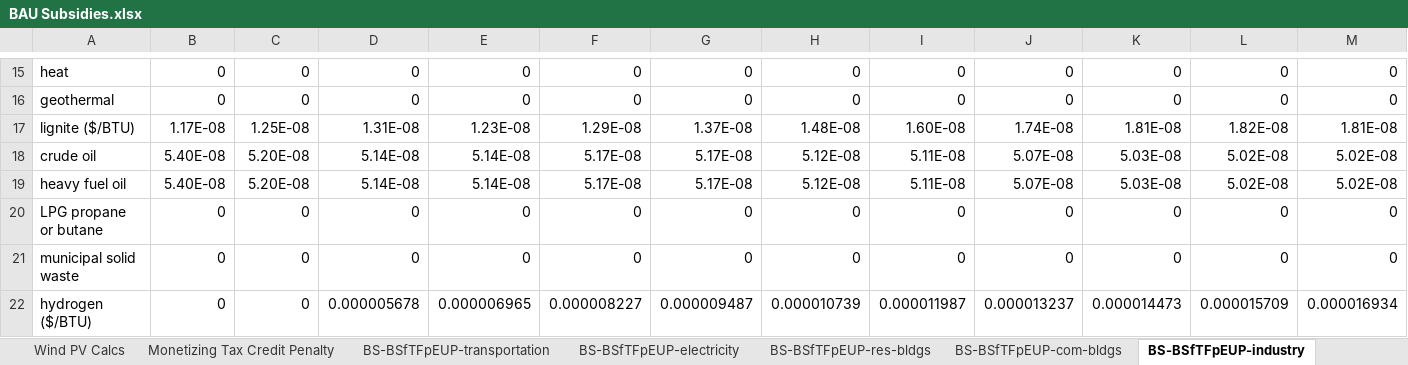
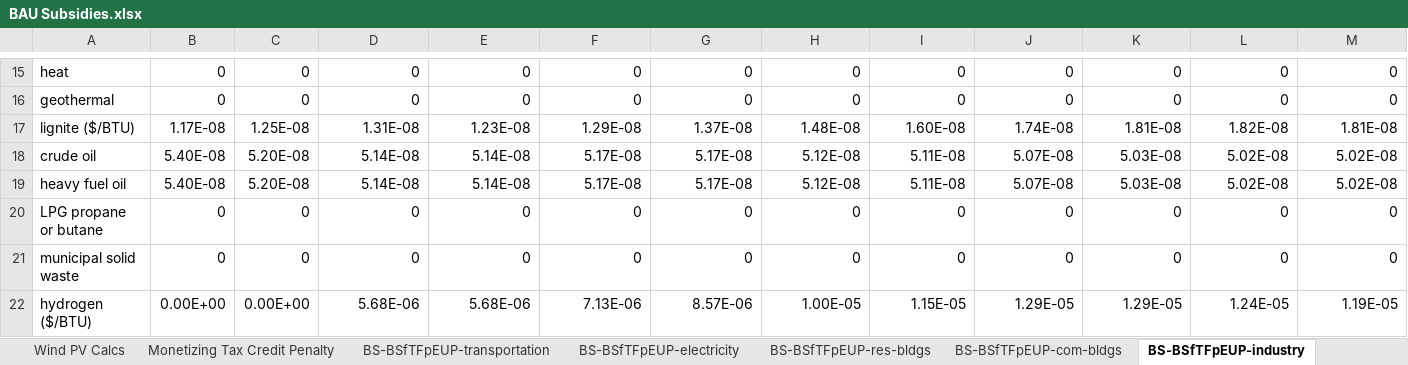
Before and after one commit to EnergyInnovation/eps-missouri, an Excel workbook: InputData/fuels/BS/BAU Subsidies.xlsx, sheet BS-BSfTFpEUP-industry, drawn as a sheet; only a part is shown, gaps mark what is left out; values as stored, in another font and other column widths than the file's, no borders; removed rows and columns are numbered as before the commit, all else as after; rows hold the shown columns only; the diff names each change by its address in the sheet, - before the commit and + after, or states it on an @@ line.

```diff
--- a/InputData/fuels/BS/BAU Subsidies.xlsx (sheet BS-BSfTFpEUP-industry)
+++ b/InputData/fuels/BS/BAU Subsidies.xlsx (sheet BS-BSfTFpEUP-industry)
-row 22: hydrogen ($/BTU) | 0 | 0 | 0.000005678 | 0.000006965 | 0.000008227 | 0.000009487 | 0.000010739 | 0.000011987 | 0.000013237 | 0.000014473 | 0.000015709 | 0.000016934
+row 22: hydrogen ($/BTU) | 0.00E+00 | 0.00E+00 | 5.68E-06 | 5.68E-06 | 7.13E-06 | 8.57E-06 | 1.00E-05 | 1.15E-05 | 1.29E-05 | 1.29E-05 | 1.24E-05 | 1.19E-05
```
Also changed, not shown: sheet BS-BSfTFpEUP-res-bldgs, sheet BS-BSfTFpEUP-com-bldgs, sheet BS-BSfTFpEUP-dist-heat-hydgn, sheet BS-BSfTFpEUP-geoeng, sheet BS-BSfTFpEUP-transportation, sheet BS-BSfTFpEUP-electricity, other sheet tabs, InputData/ctrl-settings/GRA/Government Revenue Accounting.xlsx, InputData/elec/BBNPPTY/BAU Ban New Power Plants This Year.xlsx, 19 other files.
